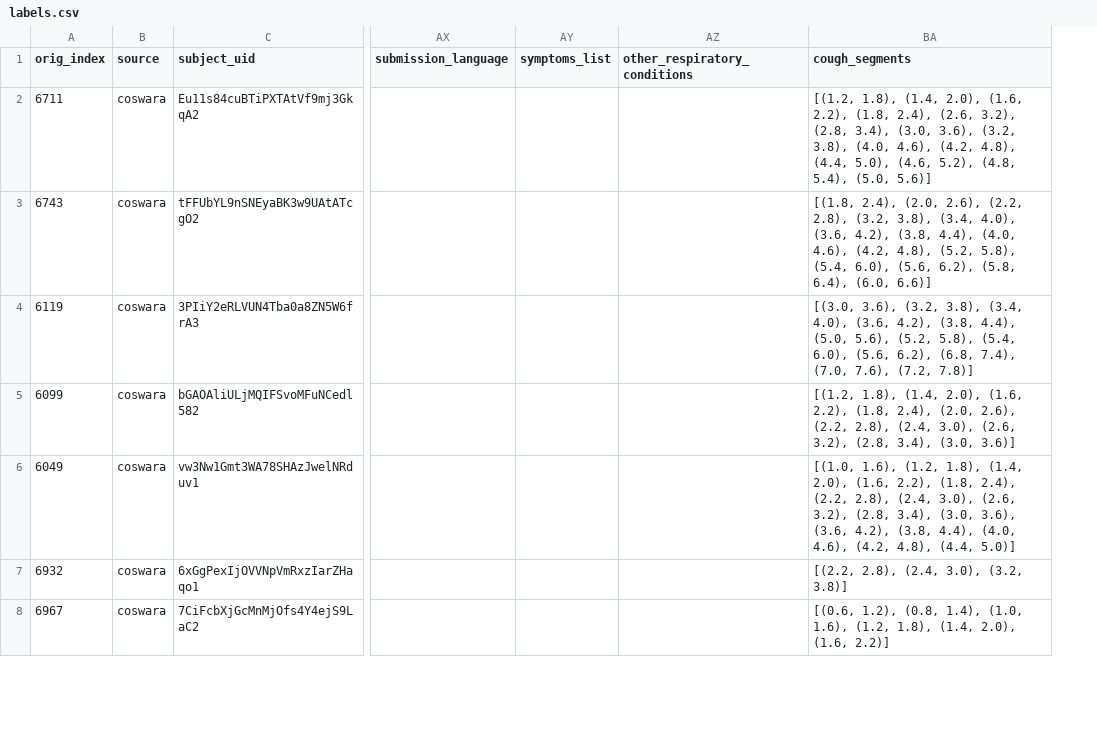
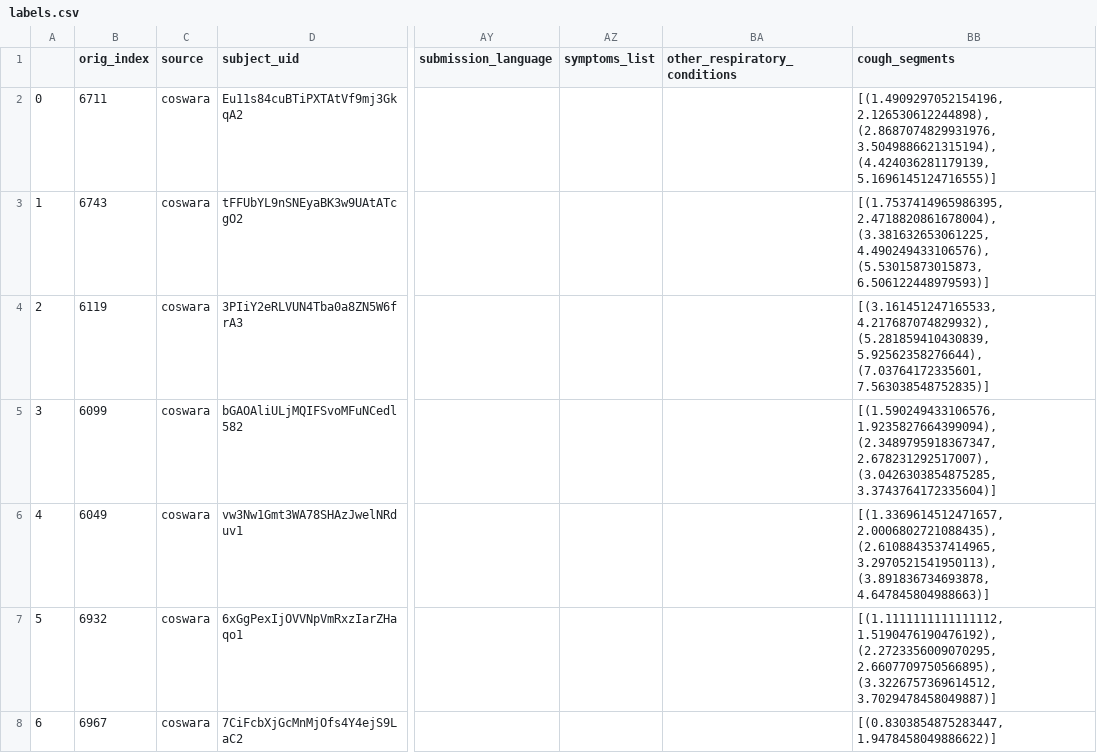
Before and after one commit to Nickr234/testRepo, a CSV file: labels.csv, drawn as a sheet; only a part is shown, gaps mark what is left out; addresses are those after the commit; the diff covers the shown part only; the diff names each change by its address in the sheet, - before the commit and + after, or states it on an @@ line.

Commit message:
all coswara dataset

```diff
--- a/labels.csv
+++ b/labels.csv
+column A, rows 2-8: 0 | 1 | 2 | 3 | 4 | 5 | 6
-BB2 (cough_segments): [(1.2, 1.8), (1.4, 2.0), (1.6, 2.2), (1.8, 2.4), (2.6, 3.2), (2.8, 3.4), (3.0, 3.6), (3.2, 3.8), (4.0, 4.6), (4.2, 4.8), (4.4, 5.0), (4.6, 5.2), (4.8, 5.4), (5.0, 5.6)]
+BB2 (cough_segments): [(1.4909297052154196, 2.126530612244898), (2.8687074829931976, 3.5049886621315194), (4.424036281179139, 5.1696145124716555)]
-BB3 (cough_segments): [(1.8, 2.4), (2.0, 2.6), (2.2, 2.8), (3.2, 3.8), (3.4, 4.0), (3.6, 4.2), (3.8, 4.4), (4.0, 4.6), (4.2, 4.8), (5.2, 5.8), (5.4, 6.0), (5.6, 6.2), (5.8, 6.4), (6.0, 6.6)]
+BB3 (cough_segments): [(1.7537414965986395, 2.4718820861678004), (3.381632653061225, 4.490249433106576), (5.53015873015873, 6.506122448979593)]
-BB4 (cough_segments): [(3.0, 3.6), (3.2, 3.8), (3.4, 4.0), (3.6, 4.2), (3.8, 4.4), (5.0, 5.6), (5.2, 5.8), (5.4, 6.0), (5.6, 6.2), (6.8, 7.4), (7.0, 7.6), (7.2, 7.8)]
+BB4 (cough_segments): [(3.161451247165533, 4.217687074829932), (5.281859410430839, 5.92562358276644), (7.03764172335601, 7.563038548752835)]
-BB5 (cough_segments): [(1.2, 1.8), (1.4, 2.0), (1.6, 2.2), (1.8, 2.4), (2.0, 2.6), (2.2, 2.8), (2.4, 3.0), (2.6, 3.2), (2.8, 3.4), (3.0, 3.6)]
+BB5 (cough_segments): [(1.590249433106576, 1.9235827664399094), (2.3489795918367347, 2.678231292517007), (3.0426303854875285, 3.3743764172335604)]
-BB6 (cough_segments): [(1.0, 1.6), (1.2, 1.8), (1.4, 2.0), (1.6, 2.2), (1.8, 2.4), (2.2, 2.8), (2.4, 3.0), (2.6, 3.2), (2.8, 3.4), (3.0, 3.6), (3.6, 4.2), (3.8, 4.4), (4.0, 4.6), (4.2, 4.8), (4.4, 5.0)]
+BB6 (cough_segments): [(1.3369614512471657, 2.0006802721088435), (2.6108843537414965, 3.2970521541950113), (3.891836734693878, 4.647845804988663)]
-BB7 (cough_segments): [(2.2, 2.8), (2.4, 3.0), (3.2, 3.8)]
+BB7 (cough_segments): [(1.1111111111111112, 1.5190476190476192), (2.2723356009070295, 2.6607709750566895), (3.3226757369614512, 3.7029478458049887)]
-BB8 (cough_segments): [(0.6, 1.2), (0.8, 1.4), (1.0, 1.6), (1.2, 1.8), (1.4, 2.0), (1.6, 2.2)]
+BB8 (cough_segments): [(0.8303854875283447, 1.9478458049886622)]
```
Also changed, not shown: 93 edited cells elsewhere in this file.
